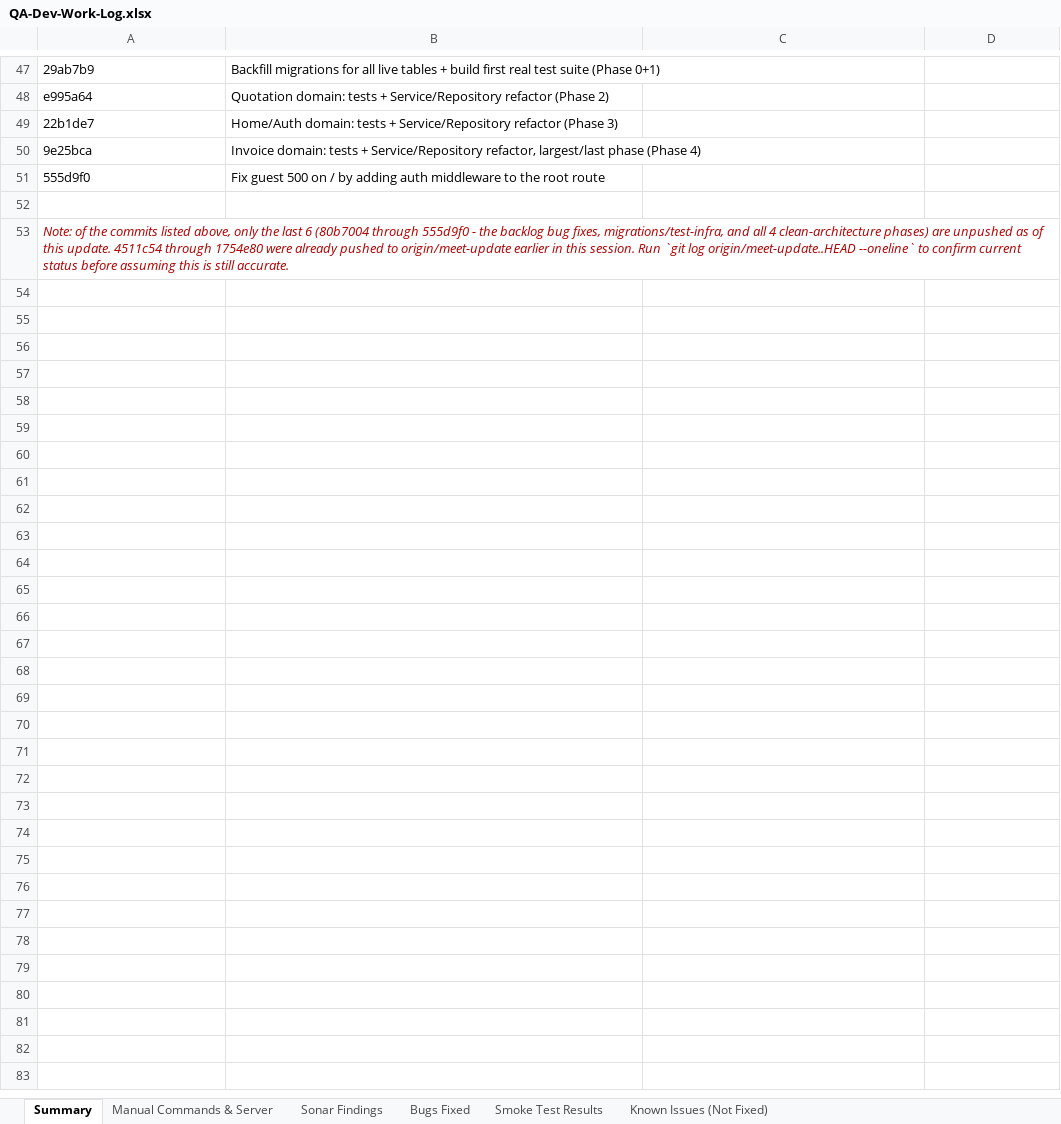
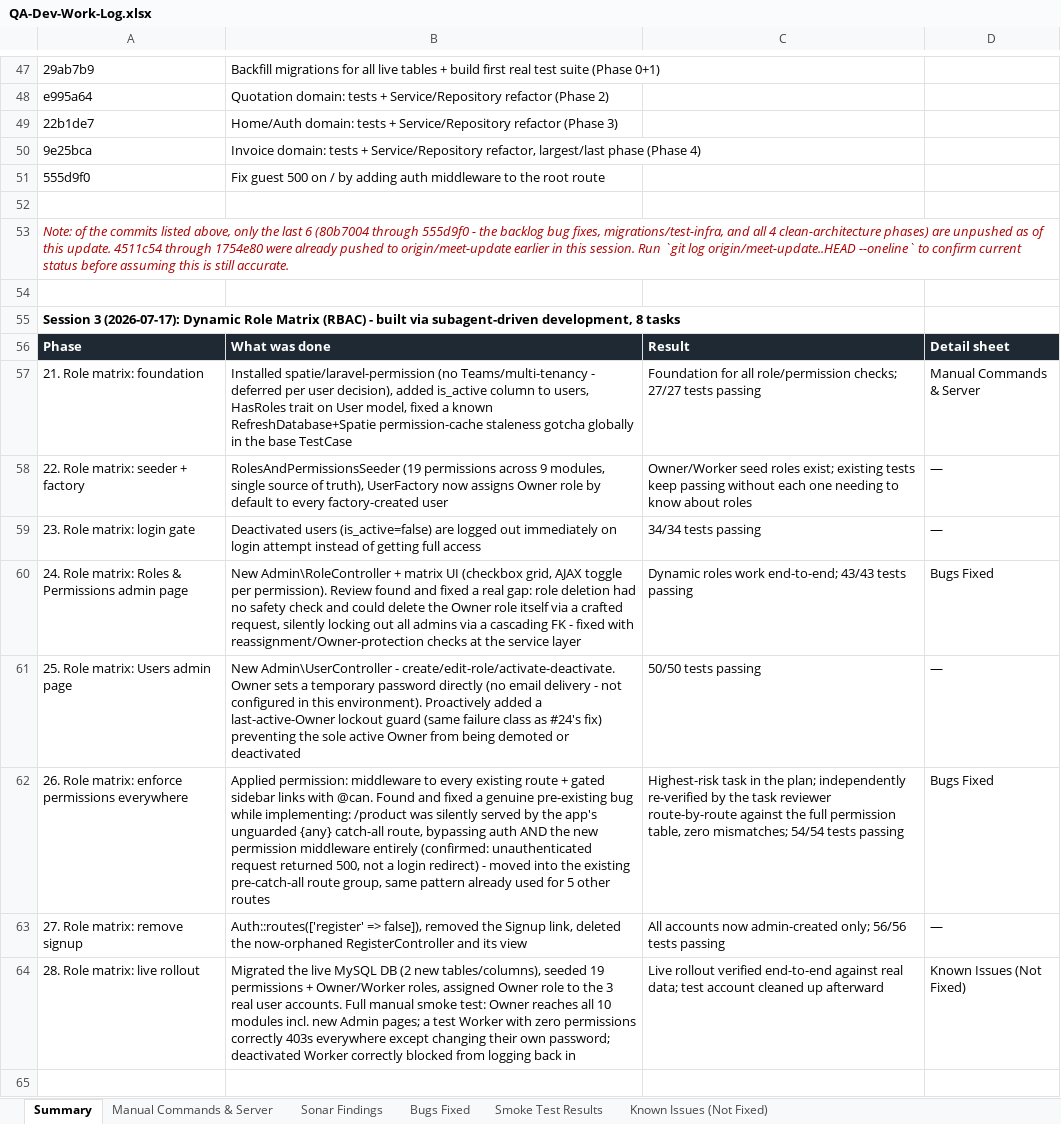
Before and after one commit to Zinal123/crmsofterwere, an Excel workbook: docs/QA-Dev-Work-Log.xlsx, sheet Summary, drawn as a sheet; only a part is shown, gaps mark what is left out; values as stored, in another font and other column widths than the file's, no borders; the diff covers the shown part only; the diff names each change by its address in the sheet, - before the commit and + after, or states it on an @@ line.

```diff
--- a/docs/QA-Dev-Work-Log.xlsx (sheet Summary)
+++ b/docs/QA-Dev-Work-Log.xlsx (sheet Summary)
+row 54: (empty)
+row 55: Session 3 (2026-07-17): Dynamic Role Matrix (RBAC) - built via subagent-driven development, 8 tasks
+row 56: Phase | What was done | Result | Detail sheet
+row 57: 21. Role matrix: foundation | Installed spatie/laravel-permission (no Teams/multi-tenancy - deferred per user decision), added is_active column to users, HasRoles trait on User model, fixed a known RefreshDatabase+Spatie permission-cache staleness gotcha globally in the base TestCase | Foundation for all role/permission checks; 27/27 tests passing | Manual Commands & Server
+row 58: 22. Role matrix: seeder + factory | RolesAndPermissionsSeeder (19 permissions across 9 modules, single source of truth), UserFactory now assigns Owner role by default to every factory-created user | Owner/Worker seed roles exist; existing tests keep passing without each one needing to know about roles | —
+row 59: 23. Role matrix: login gate | Deactivated users (is_active=false) are logged out immediately on login attempt instead of getting full access | 34/34 tests passing | —
+row 60: 24. Role matrix: Roles & Permissions admin page | New Admin\RoleController + matrix UI (checkbox grid, AJAX toggle per permission). Review found and fixed a real gap: role deletion had no safety check and could delete the Owner role itself via a crafted request, silently locking out all admins via a cascading FK - fixed with reassignment/Owner-protection checks at the service layer | Dynamic roles work end-to-end; 43/43 tests passing | Bugs Fixed
+row 61: 25. Role matrix: Users admin page | New Admin\UserController - create/edit-role/activate-deactivate. Owner sets a temporary password directly (no email delivery - not configured in this environment). Proactively added a last-active-Owner lockout guard (same failure class as #24's fix) preventing the sole active Owner from being demoted or deactivated | 50/50 tests passing | —
+row 62: 26. Role matrix: enforce permissions everywhere | Applied permission: middleware to every existing route + gated sidebar links with @can. Found and fixed a genuine pre-existing bug while implementing: /product was silently served by the app's unguarded {any} catch-all route, bypassing auth AND the new permission middleware entirely (confirmed: unauthenticated request returned 500, not a login redirect) - moved into the existing pre-catch-all route group, same pattern already used for 5 other routes | Highest-risk task in the plan; independently re-verified by the task reviewer route-by-route against the full permission table, zero mismatches; 54/54 tests passing | Bugs Fixed
+row 63: 27. Role matrix: remove signup | Auth::routes(['register' => false]), removed the Signup link, deleted the now-orphaned RegisterController and its view | All accounts now admin-created only; 56/56 tests passing | —
+row 64: 28. Role matrix: live rollout | Migrated the live MySQL DB (2 new tables/columns), seeded 19 permissions + Owner/Worker roles, assigned Owner role to the 3 real user accounts. Full manual smoke test: Owner reaches all 10 modules incl. new Admin pages; a test Worker with zero permissions correctly 403s everywhere except changing their own password; deactivated Worker correctly blocked from logging back in | Live rollout verified end-to-end against real data; test account cleaned up afterward | Known Issues (Not Fixed)
+row 65: (empty)
```
Also changed, not shown: 11 added rows elsewhere in this sheet, sheet Manual Commands & Server, sheet Bugs Fixed, sheet Known Issues (Not Fixed).
